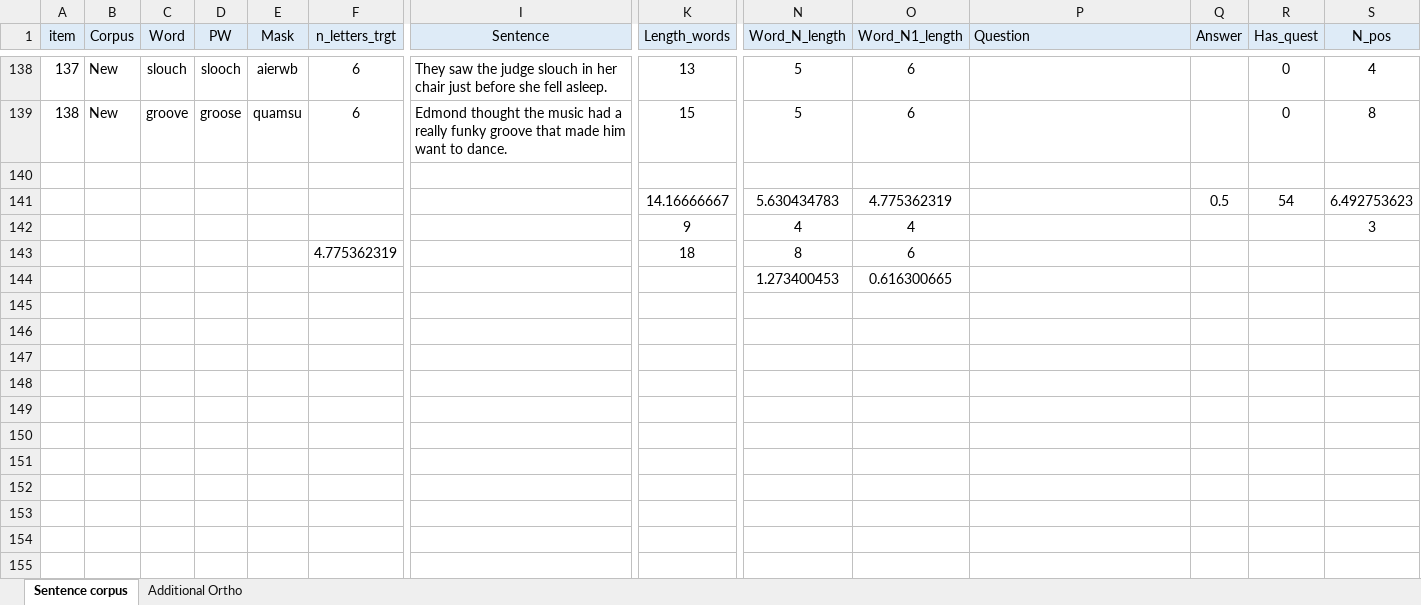
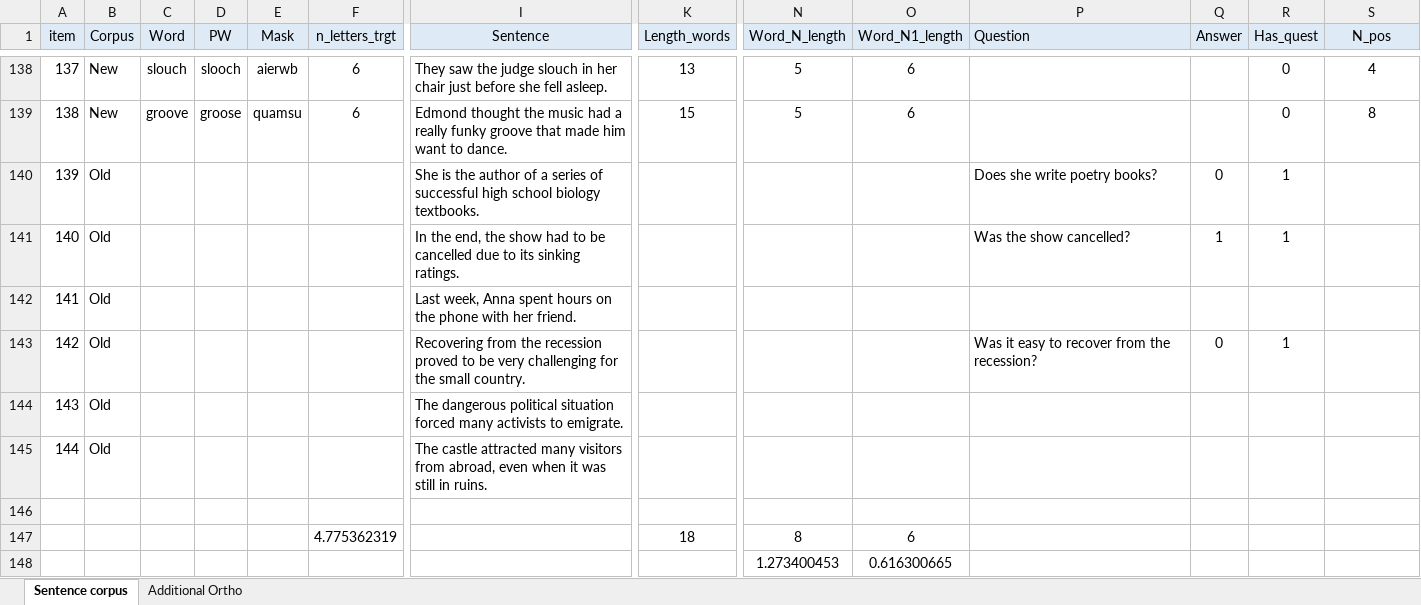
Before and after one commit to martin-vasilev/preview_costs, an Excel workbook: Experiment 3/Corpus/Corpus2.xlsx, sheet Sentence corpus, drawn as a sheet; only a part is shown, gaps mark what is left out; values as stored, in another font and other column widths than the file's, no borders; conditional formats not drawn; removed rows and columns are numbered as before the commit, all else as after; rows hold the shown columns only; the diff names each change by its address in the sheet, - before the commit and + after, or states it on an @@ line.

```diff
--- a/Experiment 3/Corpus/Corpus2.xlsx (sheet Sentence corpus)
+++ b/Experiment 3/Corpus/Corpus2.xlsx (sheet Sentence corpus)
+row 140: 139 | Old |  |  |  |  | She is the author of a series of successful high school biology textbooks. |  |  |  | Does she write poetry books? | 0 | 1
+row 141: 140 | Old |  |  |  |  | In the end, the show had to be cancelled due to its sinking ratings. |  |  |  | Was the show cancelled? | 1 | 1
+row 142: 141 | Old |  |  |  |  | Last week, Anna spent hours on the phone with her friend.
+row 143: 142 | Old |  |  |  |  | Recovering from the recession proved to be very challenging for the small country. |  |  |  | Was it easy to recover from the recession? | 0 | 1
+row 144: 143 | Old |  |  |  |  | The dangerous political situation forced many activists to emigrate.
+row 145: 144 | Old |  |  |  |  | The castle attracted many visitors from abroad, even when it was still in ruins.
-row 141:  |  |  |  |  |  |  | 14.16666667 | 5.630434783 | 4.775362319 |  | 0.5 | 54 | 6.492753623
-row 142:  |  |  |  |  |  |  | 9 | 4 | 4 |  |  |  | 3
```
Also changed, not shown: 1 other file.
